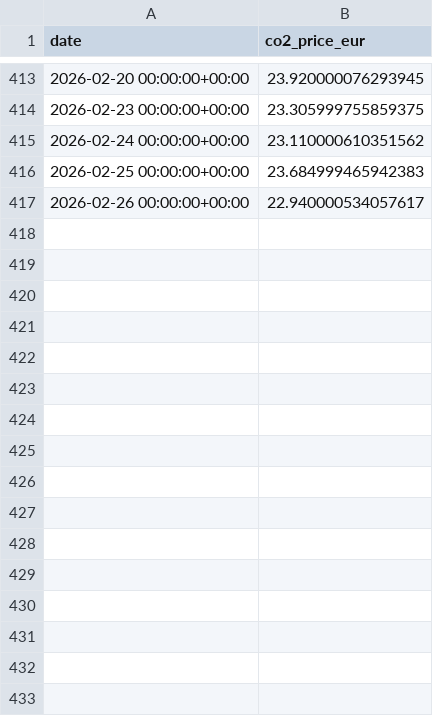
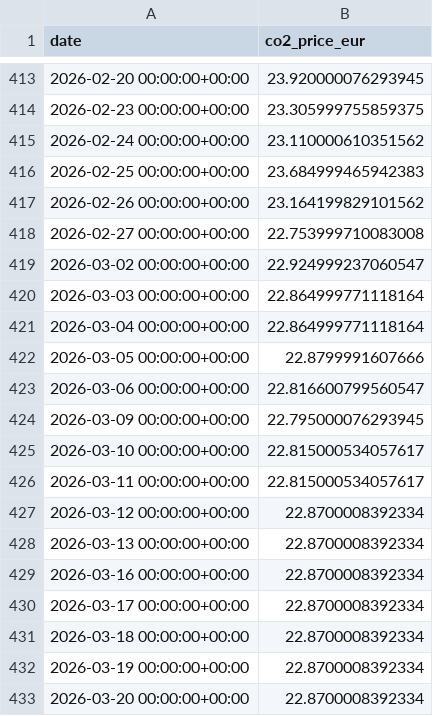
Before and after one commit to Kacpi476/energy-forecasting-app, a CSV file: data_csv/co2.csv, drawn as a sheet; only a part is shown, gaps mark what is left out.

```diff
--- a/data_csv/co2.csv
+++ b/data_csv/co2.csv
@@ -416,2 +416,18 @@ date,co2_price_eur
 2026-02-25 00:00:00+00:00,23.684999465942383
-2026-02-26 00:00:00+00:00,22.940000534057617
+2026-02-26 00:00:00+00:00,23.164199829101562
+2026-02-27 00:00:00+00:00,22.753999710083008
+2026-03-02 00:00:00+00:00,22.924999237060547
+2026-03-03 00:00:00+00:00,22.864999771118164
+2026-03-04 00:00:00+00:00,22.864999771118164
+2026-03-05 00:00:00+00:00,22.8799991607666
+2026-03-06 00:00:00+00:00,22.816600799560547
+2026-03-09 00:00:00+00:00,22.795000076293945
+2026-03-10 00:00:00+00:00,22.815000534057617
+2026-03-11 00:00:00+00:00,22.815000534057617
+2026-03-12 00:00:00+00:00,22.8700008392334
+2026-03-13 00:00:00+00:00,22.8700008392334
+2026-03-16 00:00:00+00:00,22.8700008392334
+2026-03-17 00:00:00+00:00,22.8700008392334
+2026-03-18 00:00:00+00:00,22.8700008392334
+2026-03-19 00:00:00+00:00,22.8700008392334
+2026-03-20 00:00:00+00:00,22.8700008392334
```
Also changed, not shown: 21 other files.
